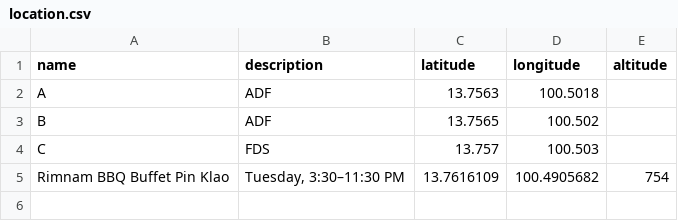
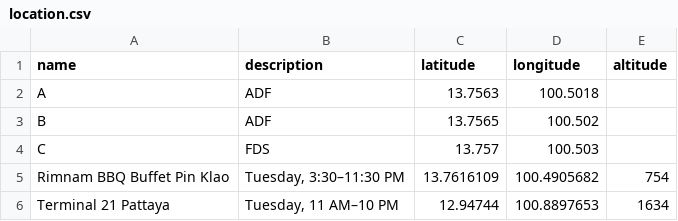
Before and after one commit to Map-youtube/map-youtube, a CSV file: location.csv, drawn as a sheet.

Commit message:
Add files via upload

```diff
--- a/location.csv
+++ b/location.csv
@@ -5 +5,2 @@ C,FDS,13.757,100.503,
 Rimnam BBQ Buffet Pin Klao,"Tuesday, 3:30–11:30 PM",13.7616109,100.4905682,754
+Terminal 21 Pattaya,"Tuesday, 11 AM–10 PM",12.94744,100.8897653,1634
```
